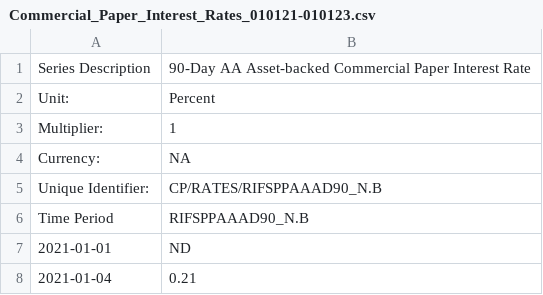
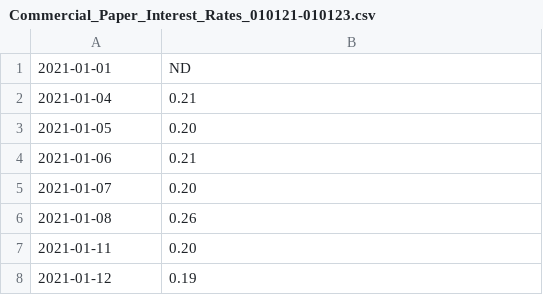
Before and after one commit to jgreek/arxanalysis, a CSV file: raw/Commercial_Paper_Interest_Rates_010121-010123.csv, drawn as a sheet; only a part is shown; the shorter side is filled out with more unchanged rows.

```diff
--- a/raw/Commercial_Paper_Interest_Rates_010121-010123.csv
+++ b/raw/Commercial_Paper_Interest_Rates_010121-010123.csv
@@ -1,7 +1 @@
-"Series Description","90-Day AA Asset-backed Commercial Paper Interest Rate"
-"Unit:","Percent"
-"Multiplier:","1"
-"Currency:","NA"
-"Unique Identifier: ","CP/RATES/RIFSPPAAAD90_N.B"
-"Time Period","RIFSPPAAAD90_N.B"
 2021-01-01,ND
```
Also changed, not shown: 25 other files.
